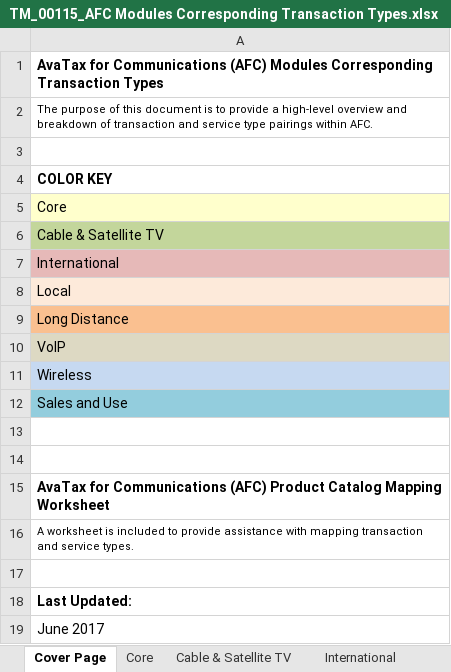
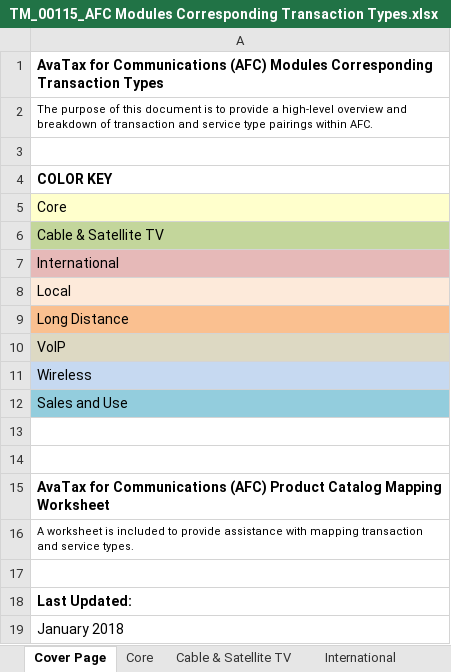
Before and after one commit to Avalara/Communications-Developer-Content, an Excel workbook: afc_saaspro_tax/support_docs/TM_00115_AFC Modules Corresponding Transaction Types.xlsx, sheet Cover Page, drawn as a sheet; values as stored, in another font and other column widths than the file's, no borders; the diff names each change by its address in the sheet, - before the commit and + after, or states it on an @@ line.

```diff
--- a/afc_saaspro_tax/support_docs/TM_00115_AFC Modules Corresponding Transaction Types.xlsx (sheet Cover Page)
+++ b/afc_saaspro_tax/support_docs/TM_00115_AFC Modules Corresponding Transaction Types.xlsx (sheet Cover Page)
-A19: June 2017
+A19: January 2018
```
Also changed, not shown: sheet Sales and Use, 24 other files.
